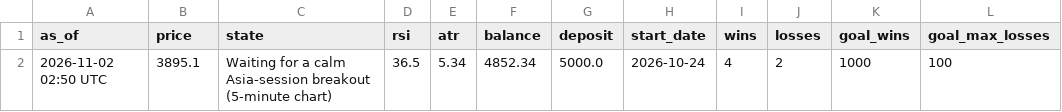
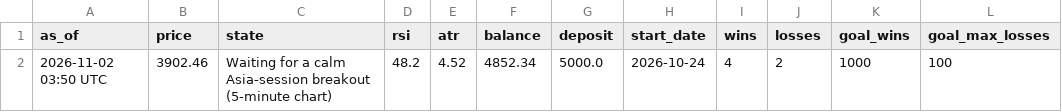
Before and after one commit to debtsolverscanada-lgtm/trading-results, a CSV file: data/gold_asia5_status.csv, drawn as a sheet; only a part is shown; the diff names each change by its address in the sheet, - before the commit and + after, or states it on an @@ line.

```diff
--- a/data/gold_asia5_status.csv
+++ b/data/gold_asia5_status.csv
-A2 (as_of): 2026-11-02 02:50 UTC
+A2 (as_of): 2026-11-02 03:50 UTC
-B2 (price): 3895.1
+B2 (price): 3902.46
-D2 (rsi): 36.5
+D2 (rsi): 48.2
-E2 (atr): 5.34
+E2 (atr): 4.52
```
Also changed, not shown: data/gold_asia_status.csv, data/gold_dip_status.csv, 5 other files.
